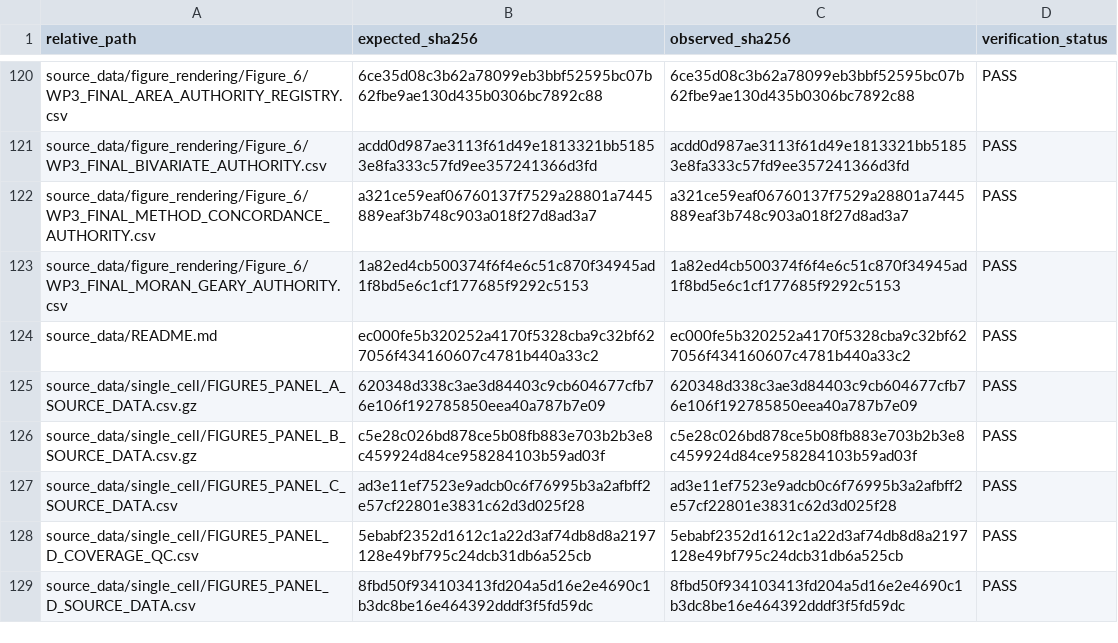
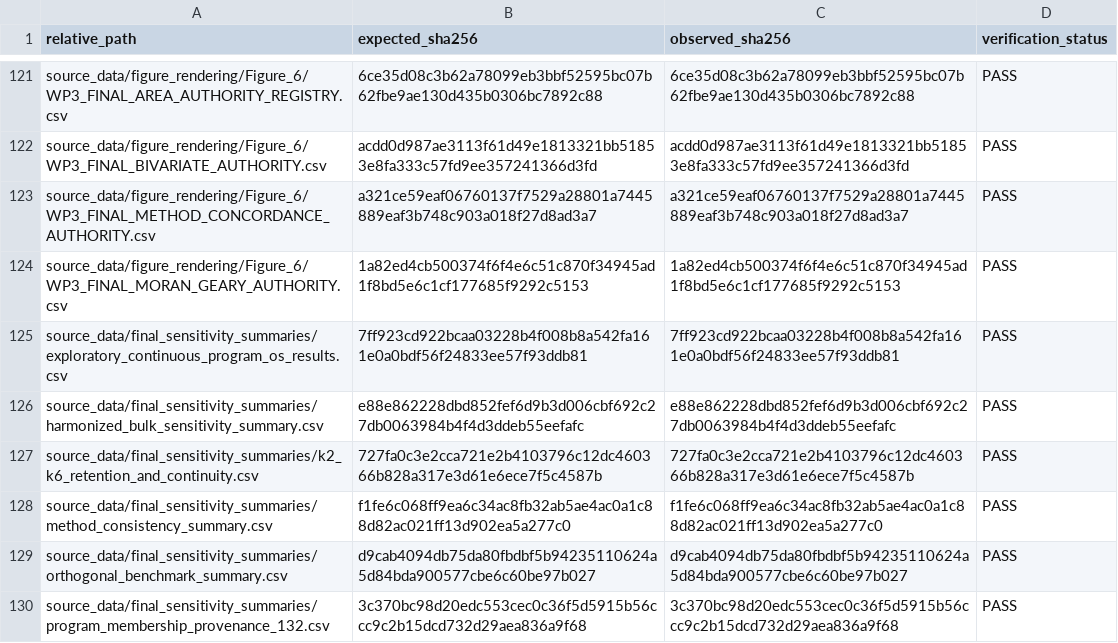
Before and after one commit to Yangjunwei-GZ/DLBCL-spatial-niche-reproducibility, a CSV file: manifests/GITHUB_RELEASE_SHA256_SELF_CHECK.csv, drawn as a sheet; only a part is shown, gaps mark what is left out; the shorter side is filled out with more unchanged rows; the diff covers the shown part only.

```diff
--- a/manifests/GITHUB_RELEASE_SHA256_SELF_CHECK.csv
+++ b/manifests/GITHUB_RELEASE_SHA256_SELF_CHECK.csv
@@ -123 +124,7 @@ source_data/figure_rendering/Figure_6/WP3_FINAL_METHOD_CONCORDANCE_AUTHORITY.csv
 source_data/figure_rendering/Figure_6/WP3_FINAL_MORAN_GEARY_AUTHORITY.csv,1a82ed4cb500374f6f4e6c51c870f34945ad1f8bd5e6c1cf177685f9292c5153,1a82ed4cb500374f6f4e6c51c870f34945ad1f8bd5e6c1cf177685f9292c5153,PASS
+source_data/final_sensitivity_summaries/exploratory_continuous_program_os_results.csv,7ff923cd922bcaa03228b4f008b8a542fa161e0a0bdf56f24833ee57f93ddb81,7ff923cd922bcaa03228b4f008b8a542fa161e0a0bdf56f24833ee57f93ddb81,PASS
+source_data/final_sensitivity_summaries/harmonized_bulk_sensitivity_summary.csv,e88e862228dbd852fef6d9b3d006cbf692c27db0063984b4f4d3ddeb55eefafc,e88e862228dbd852fef6d9b3d006cbf692c27db0063984b4f4d3ddeb55eefafc,PASS
+source_data/final_sensitivity_summaries/k2_k6_retention_and_continuity.csv,727fa0c3e2cca721e2b4103796c12dc460366b828a317e3d61e6ece7f5c4587b,727fa0c3e2cca721e2b4103796c12dc460366b828a317e3d61e6ece7f5c4587b,PASS
+source_data/final_sensitivity_summaries/method_consistency_summary.csv,f1fe6c068ff9ea6c34ac8fb32ab5ae4ac0a1c88d82ac021ff13d902ea5a277c0,f1fe6c068ff9ea6c34ac8fb32ab5ae4ac0a1c88d82ac021ff13d902ea5a277c0,PASS
+source_data/final_sensitivity_summaries/orthogonal_benchmark_summary.csv,d9cab4094db75da80fbdbf5b94235110624a5d84bda900577cbe6c60be97b027,d9cab4094db75da80fbdbf5b94235110624a5d84bda900577cbe6c60be97b027,PASS
+source_data/final_sensitivity_summaries/program_membership_provenance_132.csv,3c370bc98d20edc553cec0c36f5d5915b56ccc9c2b15dcd732d29aea836a9f68,3c370bc98d20edc553cec0c36f5d5915b56ccc9c2b15dcd732d29aea836a9f68,PASS
```
Also changed, not shown: 6 added rows and 62 edited cells elsewhere in this file, environment/package_versions.csv, manifests/FIGURE_TERMINOLOGY_PREFLIGHT.csv, 42 other files.
